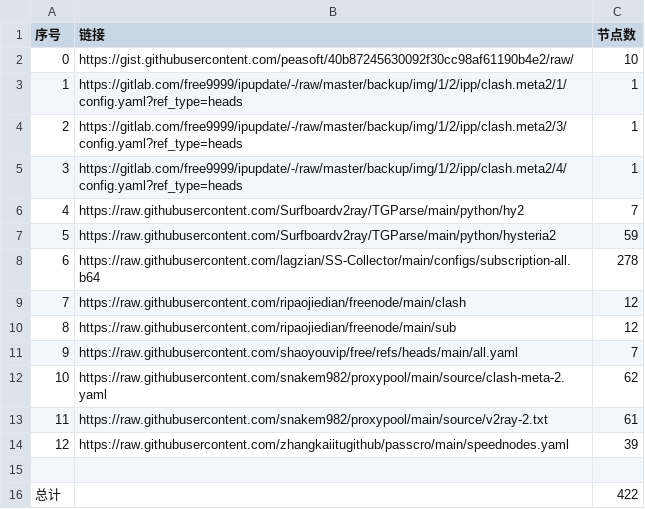
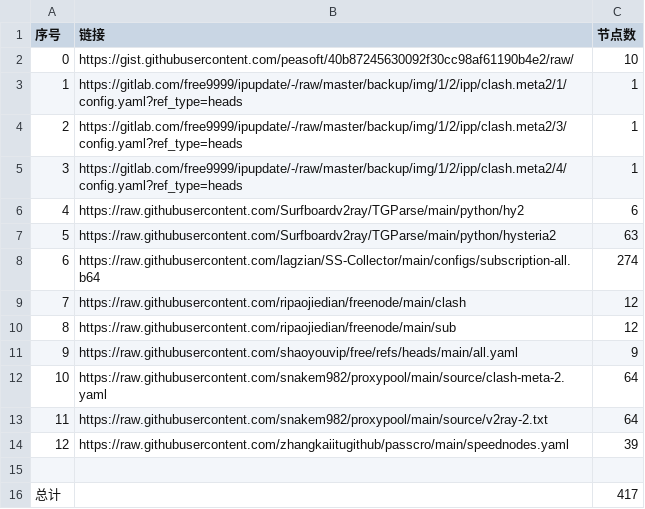
Before and after one commit to ipx2001/AutoMergePublicNodes, a CSV file: list_result.csv, drawn as a sheet.

```diff
--- a/list_result.csv
+++ b/list_result.csv
@@ -5,12 +5,12 @@
 3,https://gitlab.com/free9999/ipupdate/-/raw/master/backup/img/1/2/ipp/clash.meta2/4/config.yaml?ref_type=heads,1
-4,https://raw.githubusercontent.com/Surfboardv2ray/TGParse/main/python/hy2,7
-5,https://raw.githubusercontent.com/Surfboardv2ray/TGParse/main/python/hysteria2,59
-6,https://raw.githubusercontent.com/lagzian/SS-Collector/main/configs/subscription-all.b64,278
+4,https://raw.githubusercontent.com/Surfboardv2ray/TGParse/main/python/hy2,6
+5,https://raw.githubusercontent.com/Surfboardv2ray/TGParse/main/python/hysteria2,63
+6,https://raw.githubusercontent.com/lagzian/SS-Collector/main/configs/subscription-all.b64,274
 7,https://raw.githubusercontent.com/ripaojiedian/freenode/main/clash,12
 8,https://raw.githubusercontent.com/ripaojiedian/freenode/main/sub,12
-9,https://raw.githubusercontent.com/shaoyouvip/free/refs/heads/main/all.yaml,7
-10,https://raw.githubusercontent.com/snakem982/proxypool/main/source/clash-meta-2.yaml,62
-11,https://raw.githubusercontent.com/snakem982/proxypool/main/source/v2ray-2.txt,61
+9,https://raw.githubusercontent.com/shaoyouvip/free/refs/heads/main/all.yaml,9
+10,https://raw.githubusercontent.com/snakem982/proxypool/main/source/clash-meta-2.yaml,64
+11,https://raw.githubusercontent.com/snakem982/proxypool/main/source/v2ray-2.txt,64
 12,https://raw.githubusercontent.com/zhangkaiitugithub/passcro/main/speednodes.yaml,39
 
-总计,,422
+总计,,417
```
Also changed, not shown: 32 other files.
